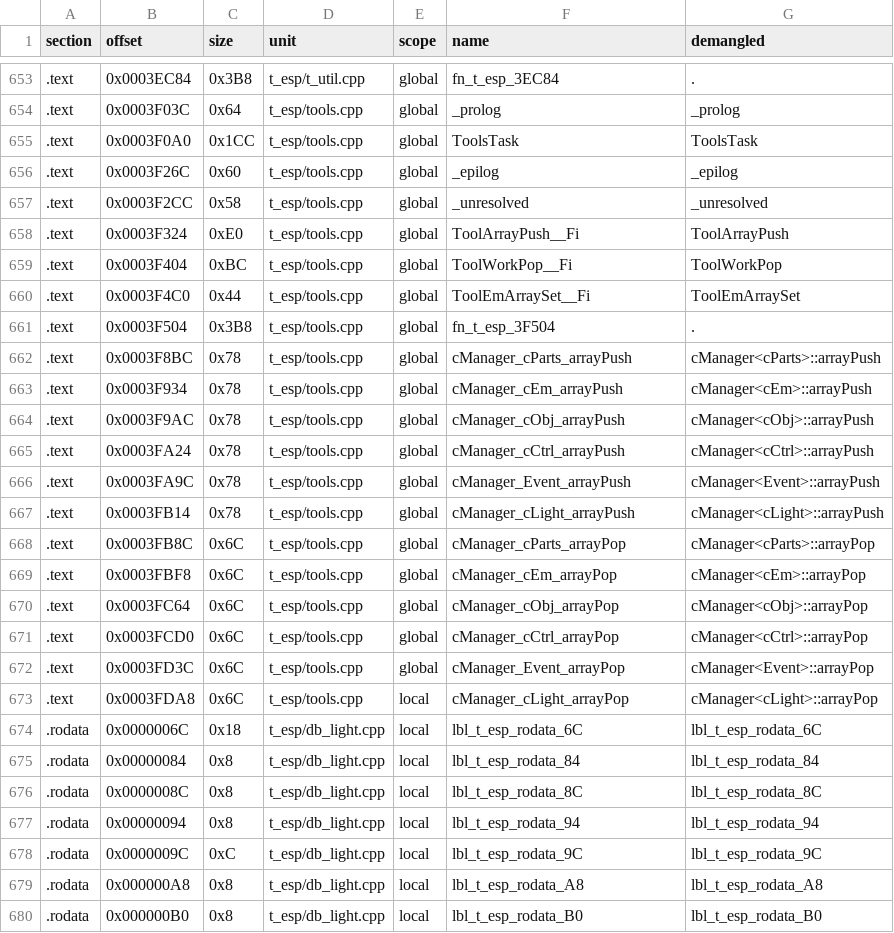
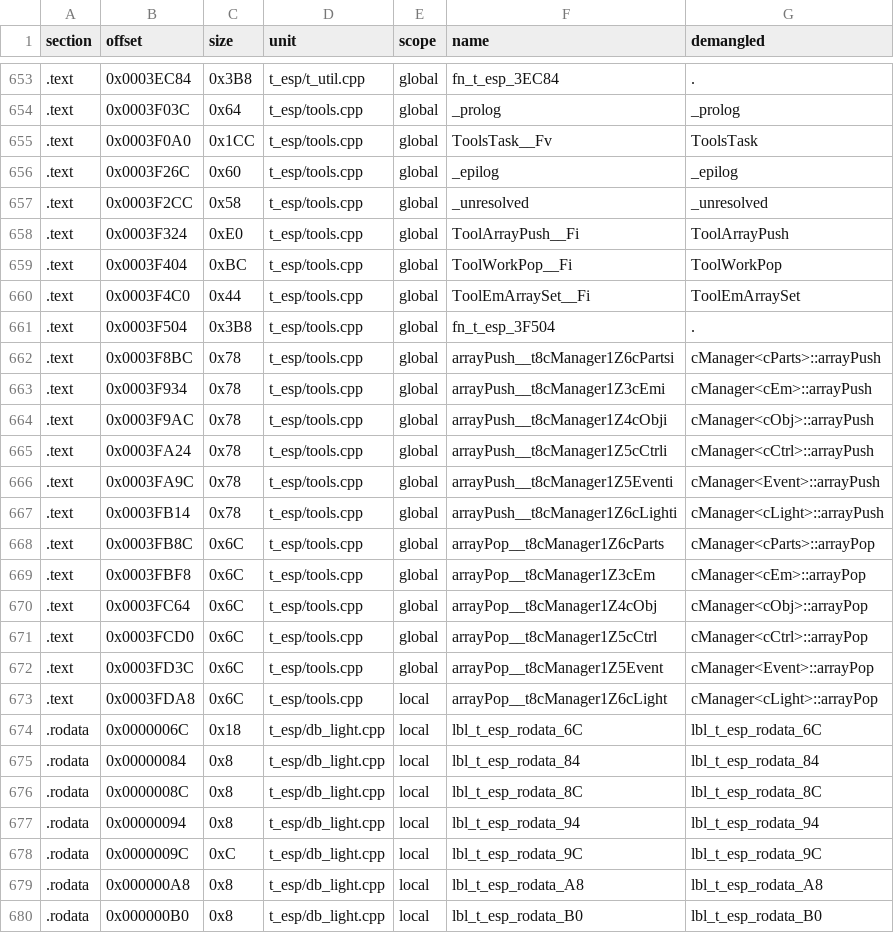
Before and after one commit to Penguinjanator/re4, a TSV file: config/G4BE08/modules/t_esp/sym_map.tsv, drawn as a sheet; only a part is shown, gaps mark what is left out.

Commit message:
t_esp/tools matching (shared tools.cpp with TOOLS_ARRAY + TOOLS_EM_ARRAY)

```diff
--- a/config/G4BE08/modules/t_esp/sym_map.tsv
+++ b/config/G4BE08/modules/t_esp/sym_map.tsv
@@ -654,3 +654,3 @@ section	offset	size	unit	scope	name	demangled
 .text	0x0003F03C	0x64	t_esp/tools.cpp	global	_prolog	_prolog
-.text	0x0003F0A0	0x1CC	t_esp/tools.cpp	global	ToolsTask	ToolsTask
+.text	0x0003F0A0	0x1CC	t_esp/tools.cpp	global	ToolsTask__Fv	ToolsTask
 .text	0x0003F26C	0x60	t_esp/tools.cpp	global	_epilog	_epilog
@@ -661,14 +661,14 @@ section	offset	size	unit	scope	name	demangled
 .text	0x0003F504	0x3B8	t_esp/tools.cpp	global	fn_t_esp_3F504	.
-.text	0x0003F8BC	0x78	t_esp/tools.cpp	global	cManager_cParts_arrayPush	cManager<cParts>::arrayPush
-.text	0x0003F934	0x78	t_esp/tools.cpp	global	cManager_cEm_arrayPush	cManager<cEm>::arrayPush
-.text	0x0003F9AC	0x78	t_esp/tools.cpp	global	cManager_cObj_arrayPush	cManager<cObj>::arrayPush
-.text	0x0003FA24	0x78	t_esp/tools.cpp	global	cManager_cCtrl_arrayPush	cManager<cCtrl>::arrayPush
-.text	0x0003FA9C	0x78	t_esp/tools.cpp	global	cManager_Event_arrayPush	cManager<Event>::arrayPush
-.text	0x0003FB14	0x78	t_esp/tools.cpp	global	cManager_cLight_arrayPush	cManager<cLight>::arrayPush
-.text	0x0003FB8C	0x6C	t_esp/tools.cpp	global	cManager_cParts_arrayPop	cManager<cParts>::arrayPop
-.text	0x0003FBF8	0x6C	t_esp/tools.cpp	global	cManager_cEm_arrayPop	cManager<cEm>::arrayPop
-.text	0x0003FC64	0x6C	t_esp/tools.cpp	global	cManager_cObj_arrayPop	cManager<cObj>::arrayPop
-.text	0x0003FCD0	0x6C	t_esp/tools.cpp	global	cManager_cCtrl_arrayPop	cManager<cCtrl>::arrayPop
-.text	0x0003FD3C	0x6C	t_esp/tools.cpp	global	cManager_Event_arrayPop	cManager<Event>::arrayPop
-.text	0x0003FDA8	0x6C	t_esp/tools.cpp	local	cManager_cLight_arrayPop	cManager<cLight>::arrayPop
+.text	0x0003F8BC	0x78	t_esp/tools.cpp	global	arrayPush__t8cManager1Z6cPartsi	cManager<cParts>::arrayPush
+.text	0x0003F934	0x78	t_esp/tools.cpp	global	arrayPush__t8cManager1Z3cEmi	cManager<cEm>::arrayPush
+.text	0x0003F9AC	0x78	t_esp/tools.cpp	global	arrayPush__t8cManager1Z4cObji	cManager<cObj>::arrayPush
+.text	0x0003FA24	0x78	t_esp/tools.cpp	global	arrayPush__t8cManager1Z5cCtrli	cManager<cCtrl>::arrayPush
+.text	0x0003FA9C	0x78	t_esp/tools.cpp	global	arrayPush__t8cManager1Z5Eventi	cManager<Event>::arrayPush
+.text	0x0003FB14	0x78	t_esp/tools.cpp	global	arrayPush__t8cManager1Z6cLighti	cManager<cLight>::arrayPush
+.text	0x0003FB8C	0x6C	t_esp/tools.cpp	global	arrayPop__t8cManager1Z6cParts	cManager<cParts>::arrayPop
+.text	0x0003FBF8	0x6C	t_esp/tools.cpp	global	arrayPop__t8cManager1Z3cEm	cManager<cEm>::arrayPop
+.text	0x0003FC64	0x6C	t_esp/tools.cpp	global	arrayPop__t8cManager1Z4cObj	cManager<cObj>::arrayPop
+.text	0x0003FCD0	0x6C	t_esp/tools.cpp	global	arrayPop__t8cManager1Z5cCtrl	cManager<cCtrl>::arrayPop
+.text	0x0003FD3C	0x6C	t_esp/tools.cpp	global	arrayPop__t8cManager1Z5Event	cManager<Event>::arrayPop
+.text	0x0003FDA8	0x6C	t_esp/tools.cpp	local	arrayPop__t8cManager1Z6cLight	cManager<cLight>::arrayPop
 .rodata	0x0000006C	0x18	t_esp/db_light.cpp	local	lbl_t_esp_rodata_6C	lbl_t_esp_rodata_6C
```
Also changed, not shown: 2 other files.
